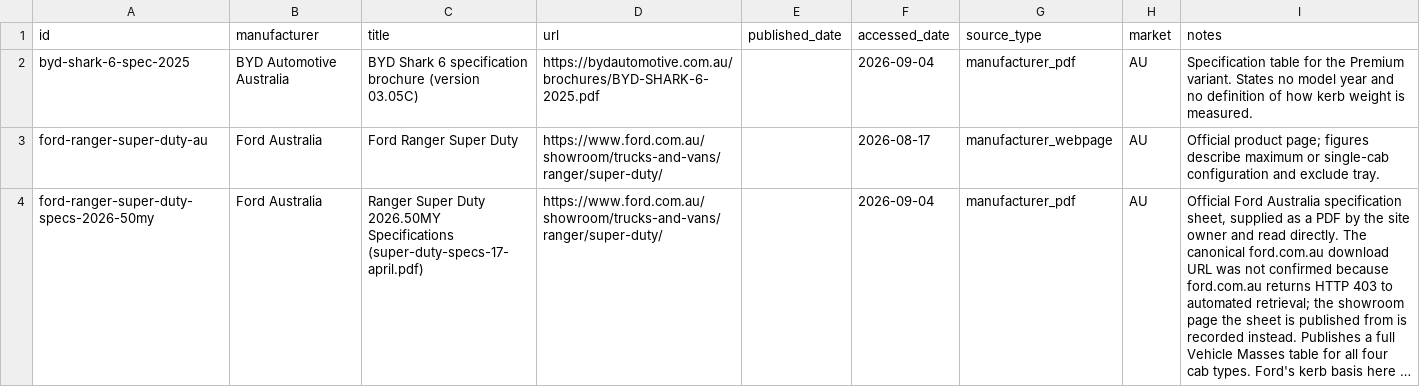
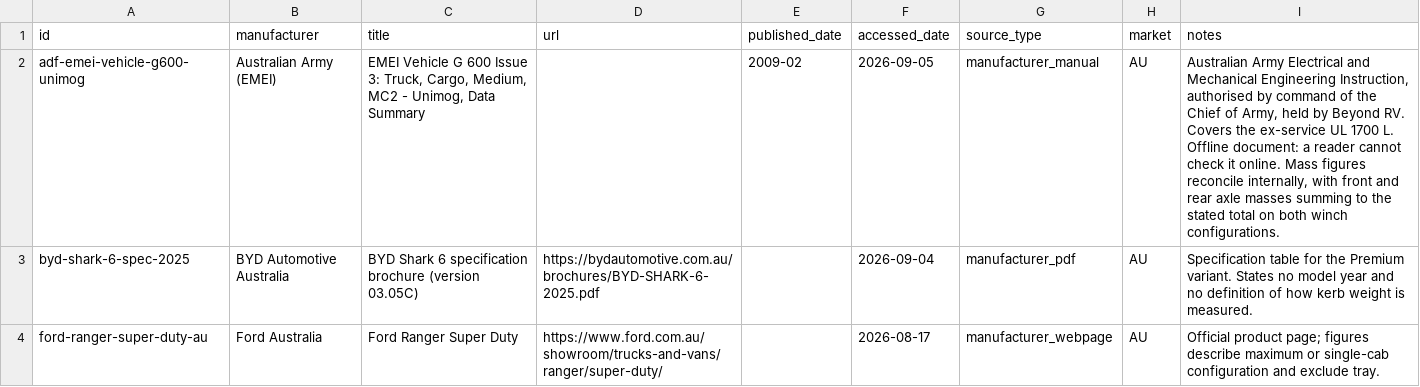
Before and after one commit to Thabonel/beyondrv-site, a CSV file: data/vehicle-selector/sources.csv, drawn as a sheet; only a part is shown; the shorter side is filled out with more unchanged rows; long unchanged cells end in …; the diff names each change by its address in the sheet, - before the commit and + after, or states it on an @@ line.

```diff
--- a/data/vehicle-selector/sources.csv
+++ b/data/vehicle-selector/sources.csv
+row 2: adf-emei-vehicle-g600-unimog | Australian Army (EMEI) | EMEI Vehicle G 600 Issue 3: Truck, Cargo, Medium, MC2 - Unimog, Data Summary |  | 2009-02 | 2026-09-05 | manufacturer_manual | AU | Australian Army Electrical and Mechanical Engineering Instruction, authorised by command of the Chief of Army, held by Beyond RV. Covers the ex-service UL 1700 L. Offline document: a reader cannot check it online. Mass figures reconcile internally, with front and rear axle masses summing to the stated total on both winch configurations.
```
Also changed, not shown: data/vehicle-selector/heavy-overland-chassis.csv, 12 other files.
